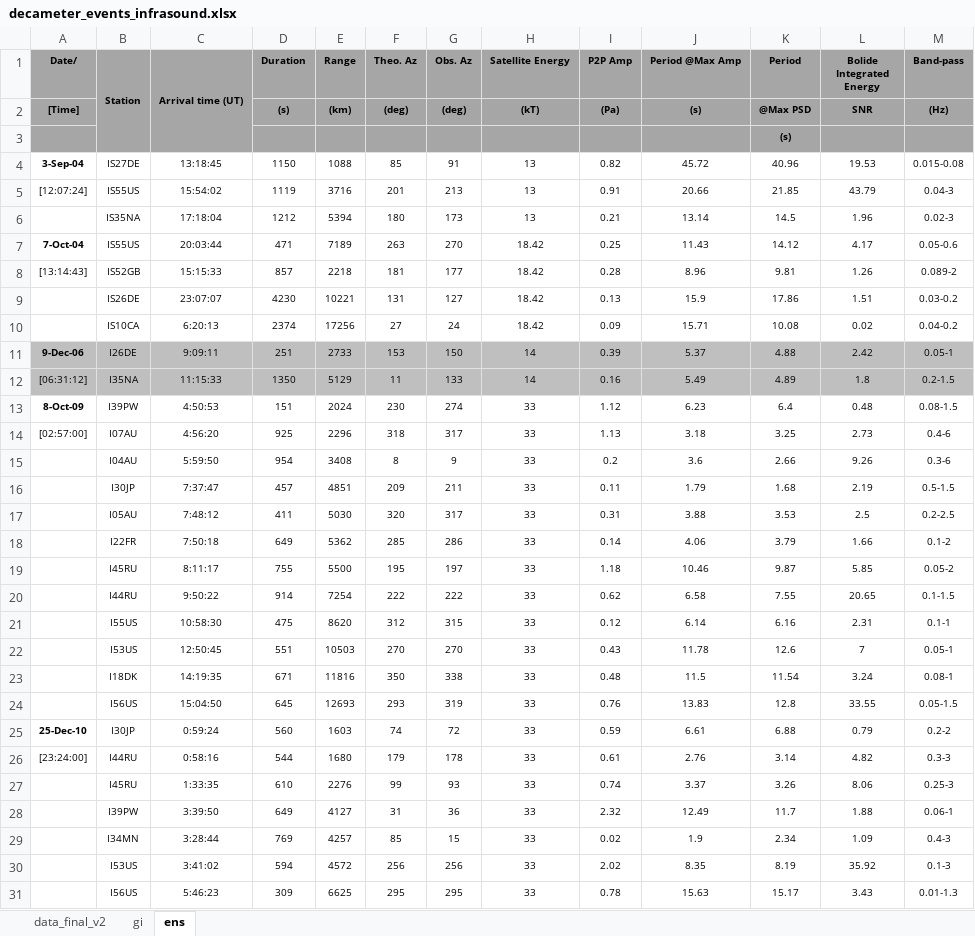
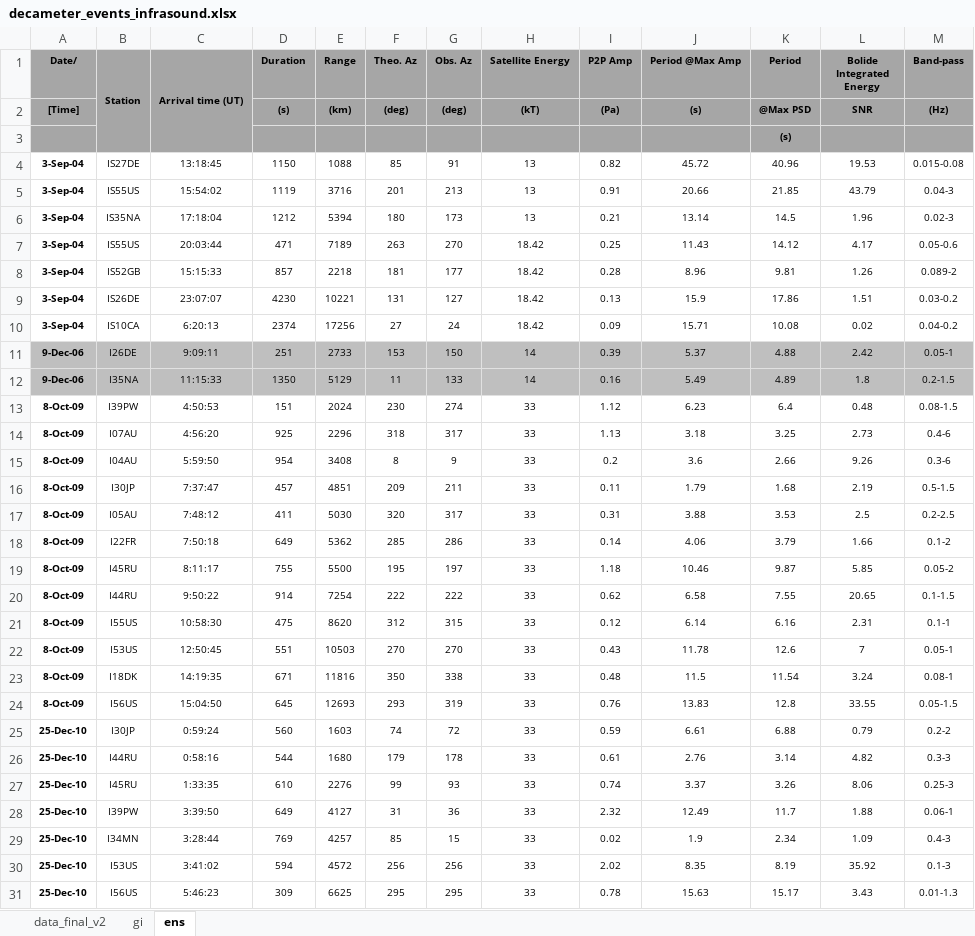
Before and after one commit to ia-chow/Thesis, an Excel workbook: usg_metsim_files/infrasound/decameter_events_infrasound.xlsx, sheet ens, drawn as a sheet; only a part is shown; values as stored, in another font and other column widths than the file's, no borders; the diff covers the shown part only; the diff names each change by its address in the sheet, - before the commit and + after, or states it on an @@ line.

```diff
--- a/usg_metsim_files/infrasound/decameter_events_infrasound.xlsx (sheet ens)
+++ b/usg_metsim_files/infrasound/decameter_events_infrasound.xlsx (sheet ens)
-A5 (Date/): [12:07:24]
+A5 (Date/): 3-Sep-04
-A5 bold: off
+A5 bold: on
-A6 (Date/): (empty)
+A6 (Date/): 3-Sep-04
-A7 (Date/): 7-Oct-04
+A7 (Date/): 3-Sep-04
-A8 (Date/): [13:14:43]
+A8 (Date/): 3-Sep-04
-A8 bold: off
+A8 bold: on
-A9:A10 (Date/): (empty)
+A9:A10 (Date/): 3-Sep-04
-A12 (Date/): [06:31:12]
+A12 (Date/): 9-Dec-06
-A12 bold: off
+A12 bold: on
-A14 (Date/): [02:57:00]
+A14 (Date/): 8-Oct-09
-A14 bold: off
+A14 bold: on
-A15:A24 (Date/): (empty)
+A15:A24 (Date/): 8-Oct-09
-A26 (Date/): [23:24:00]
+A26 (Date/): 25-Dec-10
-A26 bold: off
+A26 bold: on
-A27:A31 (Date/): (empty)
+A27:A31 (Date/): 25-Dec-10
```
Also changed, not shown: 17 edited cells and cell formats elsewhere in this sheet, sheet gi, 3 other files.
